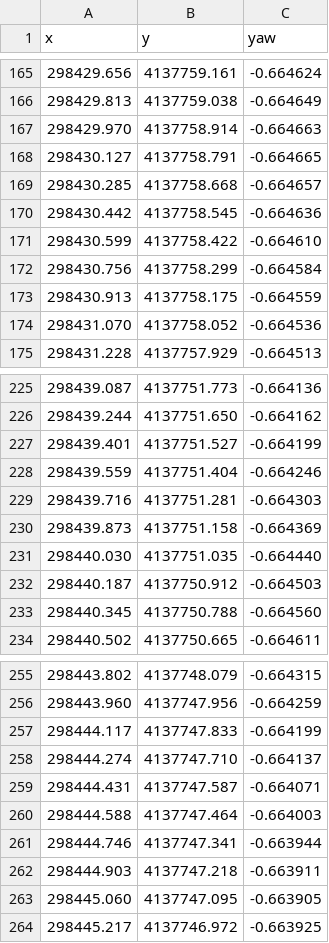
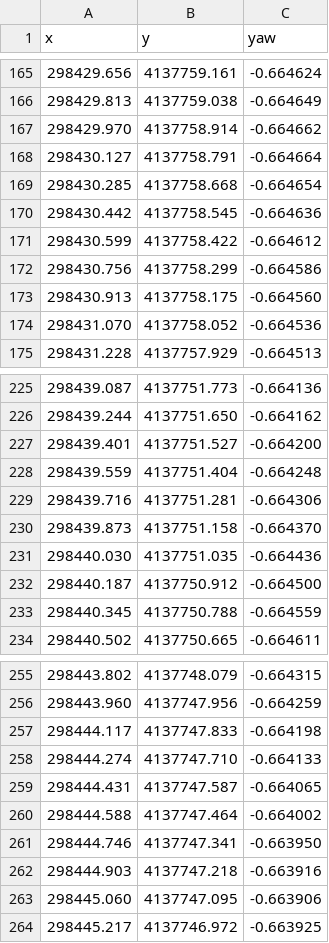
Before and after one commit to laulkim/sum-motion-planning, a CSV file: HDMap/output/크랩1_connected_ref.csv, drawn as a sheet; only a part is shown, gaps mark what is left out; the diff covers the shown part only.

```diff
--- a/HDMap/output/크랩1_connected_ref.csv
+++ b/HDMap/output/크랩1_connected_ref.csv
@@ -166,9 +166,9 @@ x,y,yaw
 298429.813,4137759.038,-0.664649
-298429.970,4137758.914,-0.664663
-298430.127,4137758.791,-0.664665
-298430.285,4137758.668,-0.664657
+298429.970,4137758.914,-0.664662
+298430.127,4137758.791,-0.664664
+298430.285,4137758.668,-0.664654
 298430.442,4137758.545,-0.664636
-298430.599,4137758.422,-0.664610
-298430.756,4137758.299,-0.664584
-298430.913,4137758.175,-0.664559
+298430.599,4137758.422,-0.664612
+298430.756,4137758.299,-0.664586
+298430.913,4137758.175,-0.664560
 298431.070,4137758.052,-0.664536
@@ -226,9 +226,9 @@ x,y,yaw
 298439.244,4137751.650,-0.664162
-298439.401,4137751.527,-0.664199
-298439.559,4137751.404,-0.664246
-298439.716,4137751.281,-0.664303
-298439.873,4137751.158,-0.664369
-298440.030,4137751.035,-0.664440
-298440.187,4137750.912,-0.664503
-298440.345,4137750.788,-0.664560
+298439.401,4137751.527,-0.664200
+298439.559,4137751.404,-0.664248
+298439.716,4137751.281,-0.664306
+298439.873,4137751.158,-0.664370
+298440.030,4137751.035,-0.664436
+298440.187,4137750.912,-0.664500
+298440.345,4137750.788,-0.664559
 298440.502,4137750.665,-0.664611
@@ -256,9 +256,9 @@ x,y,yaw
 298443.960,4137747.956,-0.664259
-298444.117,4137747.833,-0.664199
-298444.274,4137747.710,-0.664137
-298444.431,4137747.587,-0.664071
-298444.588,4137747.464,-0.664003
-298444.746,4137747.341,-0.663944
-298444.903,4137747.218,-0.663911
-298445.060,4137747.095,-0.663905
+298444.117,4137747.833,-0.664198
+298444.274,4137747.710,-0.664133
+298444.431,4137747.587,-0.664065
+298444.588,4137747.464,-0.664002
+298444.746,4137747.341,-0.663950
+298444.903,4137747.218,-0.663916
+298445.060,4137747.095,-0.663906
 298445.217,4137746.972,-0.663925
```
Also changed, not shown: 4 added rows, 4 removed rows and 62 edited cells elsewhere in this file, HDMap/output/크랩2_connected_ref.csv, HDMap/output/크랩3_connected_ref.csv, 19 other files.
